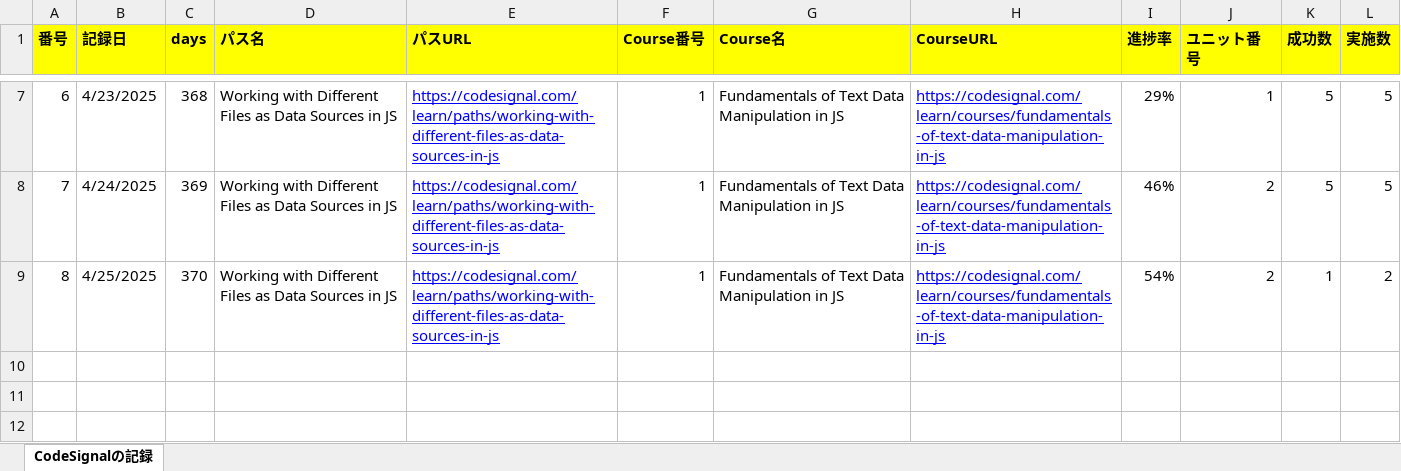
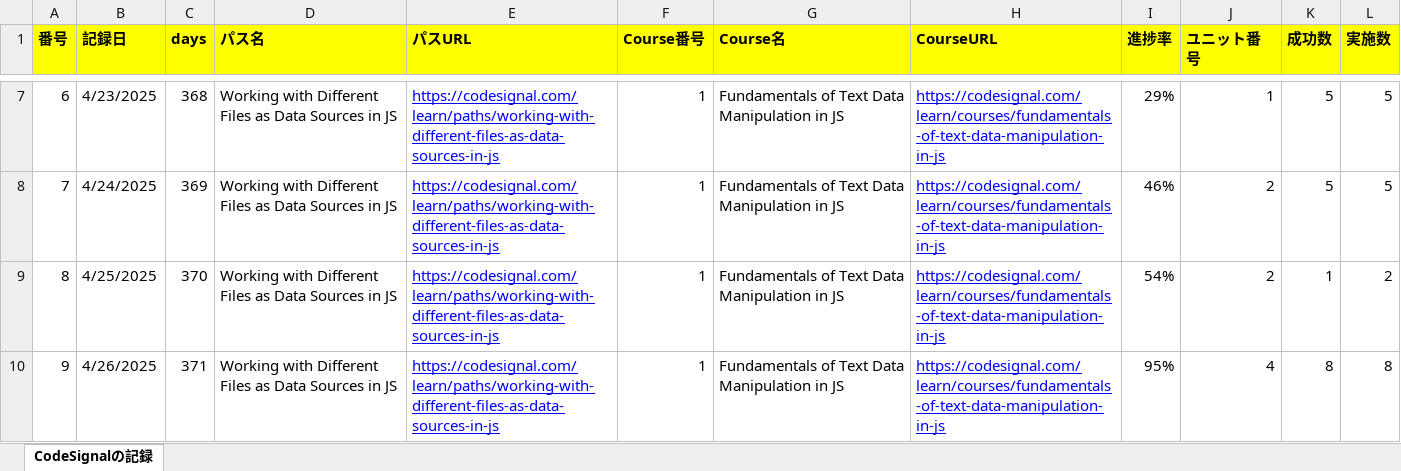
Before and after one commit to KenichiroArai/Blog, an Excel workbook: docs/CodeSignal/record.xlsx, sheet CodeSignalの記録, drawn as a sheet; only a part is shown, gaps mark what is left out; values as stored, in another font and other column widths than the file's, no borders; the diff names each change by its address in the sheet, - before the commit and + after, or states it on an @@ line.

```diff
--- a/docs/CodeSignal/record.xlsx (sheet CodeSignalの記録)
+++ b/docs/CodeSignal/record.xlsx (sheet CodeSignalの記録)
+row 10: 9 | 4/26/2025 | 371 | Working with Different Files as Data Sources in JS | https://codesignal.com/learn/paths/working-with-different-files-as-data-sources-in-js | 1 | Fundamentals of Text Data Manipulation in JS | https://codesignal.com/learn/courses/fundamentals-of-text-data-manipulation-in-js | 95% | 4 | 8 | 8
```
Also changed, not shown: docs/Cursor/record.xlsx.
